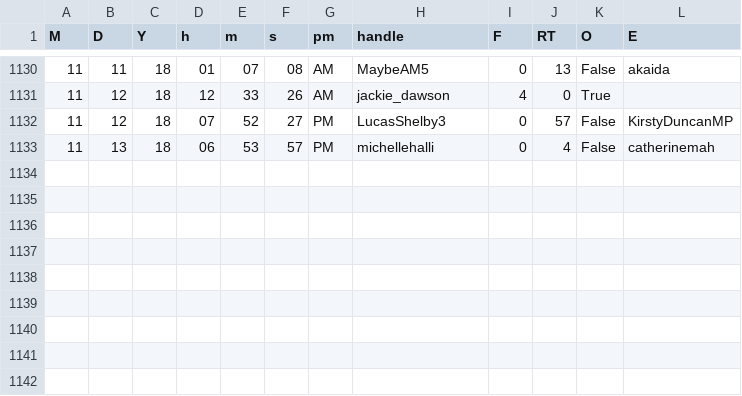
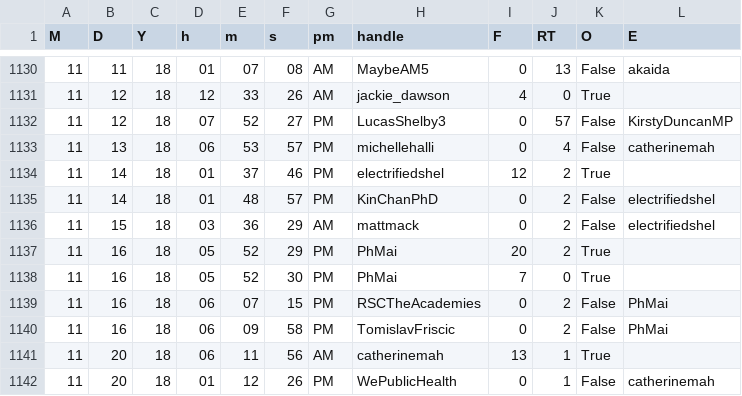
Before and after one commit to aaronjmaxwell/CSPC, a CSV file: data/sciparl.csv, drawn as a sheet; only a part is shown, gaps mark what is left out.

```diff
--- a/data/sciparl.csv
+++ b/data/sciparl.csv
@@ -1133 +1133,10 @@ M,D,Y,h,m,s,pm,handle,F,RT,O,E
 11,13,18,06,53,57,PM,michellehalli,0,4,False,catherinemah
+11,14,18,01,37,46,PM,electrifiedshel,12,2,True,
+11,14,18,01,48,57,PM,KinChanPhD,0,2,False,electrifiedshel
+11,15,18,03,36,29,AM,mattmack,0,2,False,electrifiedshel
+11,16,18,05,52,29,PM,PhMai,20,2,True,
+11,16,18,05,52,30,PM,PhMai,7,0,True,
+11,16,18,06,07,15,PM,RSCTheAcademies,0,2,False,PhMai
+11,16,18,06,09,58,PM,TomislavFriscic,0,2,False,PhMai
+11,20,18,06,11,56,AM,catherinemah,13,1,True,
+11,20,18,01,12,26,PM,WePublicHealth,0,1,False,catherinemah
```
Also changed, not shown: data/activity.csv, data/communicators.csv, 3 other files.
